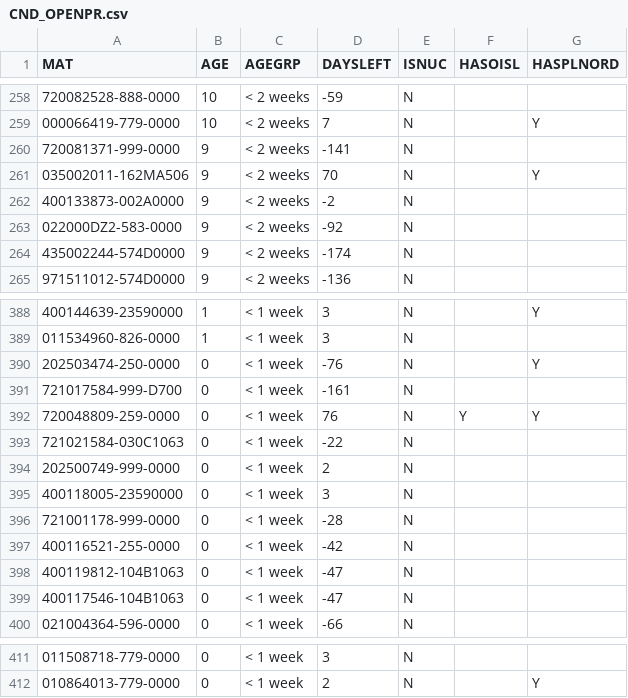
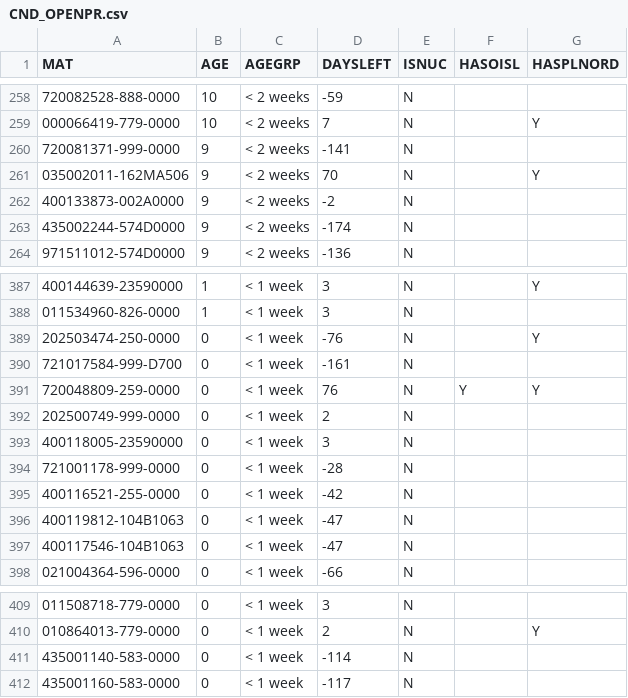
Before and after one commit to Visualys/Cyberplan, a CSV file: CND_OPENPR.csv, drawn as a sheet; only a part is shown, gaps mark what is left out; removed rows and columns are numbered as before the commit, all else as after; the diff names each change by its address in the sheet, - before the commit and + after, or states it on an @@ line.

Commit message:
Updated on 2024-03-15 09:00:55

```diff
--- a/CND_OPENPR.csv
+++ b/CND_OPENPR.csv
-row 263: 022000DZ2-583-0000 | 9 | < 2 weeks | -92 | N
-row 393: 721021584-030C1063 | 0 | < 1 week | -22 | N
+row 411: 435001140-583-0000 | 0 | < 1 week | -114 | N
+row 412: 435001160-583-0000 | 0 | < 1 week | -117 | N
```
